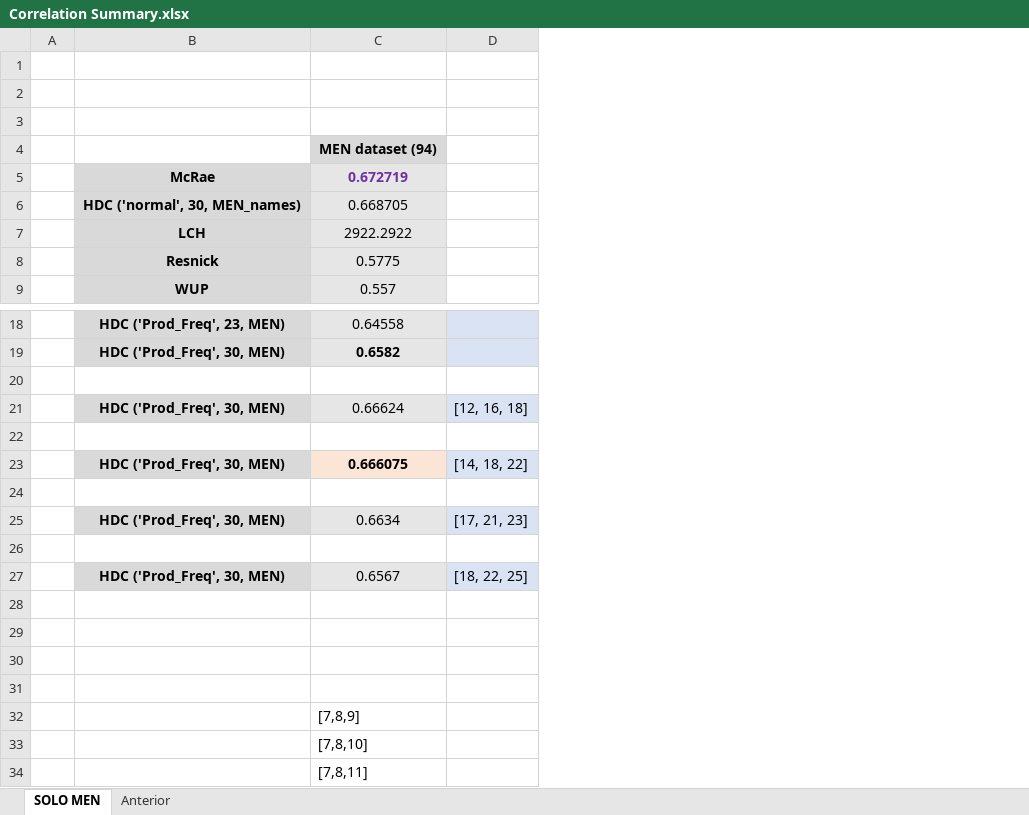
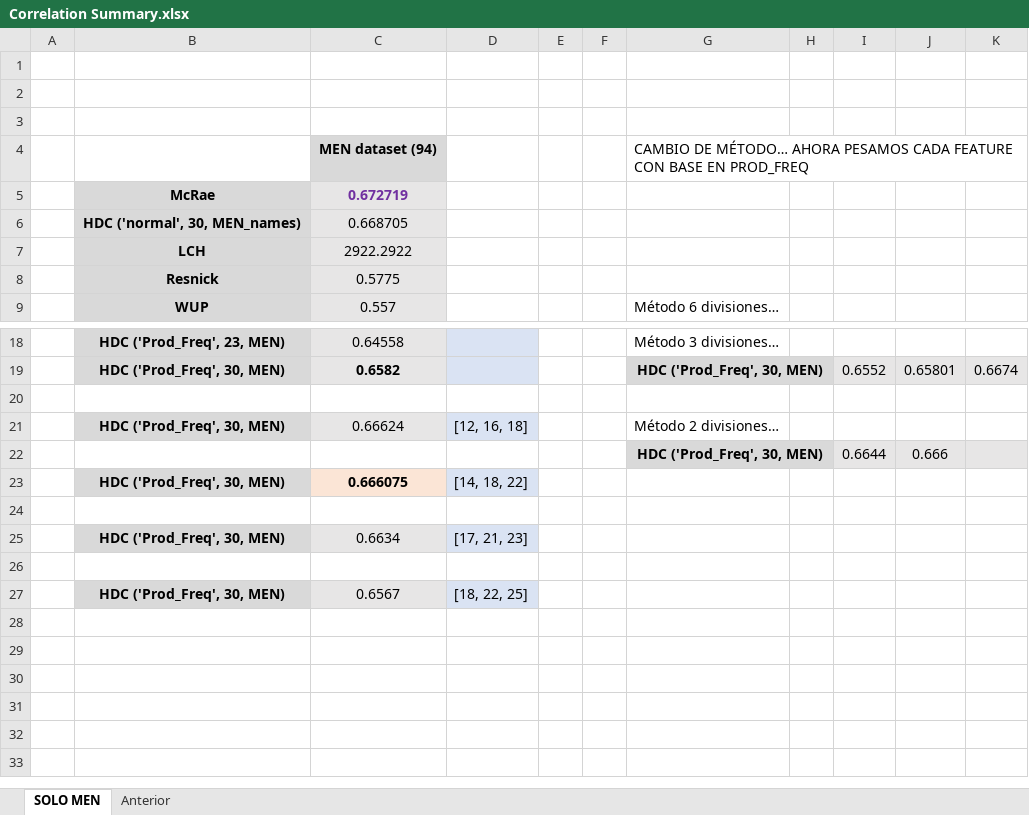
Before and after one commit to jobquiroz/VSA_MEN_concepts, an Excel workbook: Correlation Summary.xlsx, sheet SOLO MEN, drawn as a sheet; only a part is shown, gaps mark what is left out; values as stored, in another font and other column widths than the file's, no borders; removed rows and columns are numbered as before the commit, all else as after; the diff names each change by its address in the sheet, - before the commit and + after, or states it on an @@ line.

Commit message:
Added some data exploration of the MEN's concepts within the McRae dataset. I added the function Weight_Features in EncodingDataset notebook.

```diff
--- a/Correlation Summary.xlsx (sheet SOLO MEN)
+++ b/Correlation Summary.xlsx (sheet SOLO MEN)
+column E, empty
+column F, empty
+column G, rows 4-9: CAMBIO DE MÉTODO… AHORA PESAMOS CADA FEATURE CON BASE EN PROD_FREQ |  |  |  |  | Método 6 divisiones…; rows 18-22: Método 3 divisiones… | HDC ('Prod_Freq', 30, MEN) |  | Método 2 divisiones… | HDC ('Prod_Freq', 30, MEN)
+column H, empty
+column I, rows 19-22: 0.6552 |  |  | 0.6644
+column J, rows 19-22: 0.65801 |  |  | 0.666
+column K, row 19: 0.6674
-row 22: (empty)
+row 22:  |  |  |  |  |  | HDC ('Prod_Freq', 30, MEN) |  | 0.6644 | 0.666
-row 28: (empty)
-row 29: (empty)
-row 30: (empty)
-row 31: (empty)
-row 32:  |  | [7,8,9]
-row 33:  |  | [7,8,10]
-row 34:  |  | [7,8,11]
```
Also changed, not shown: 2 other files.
